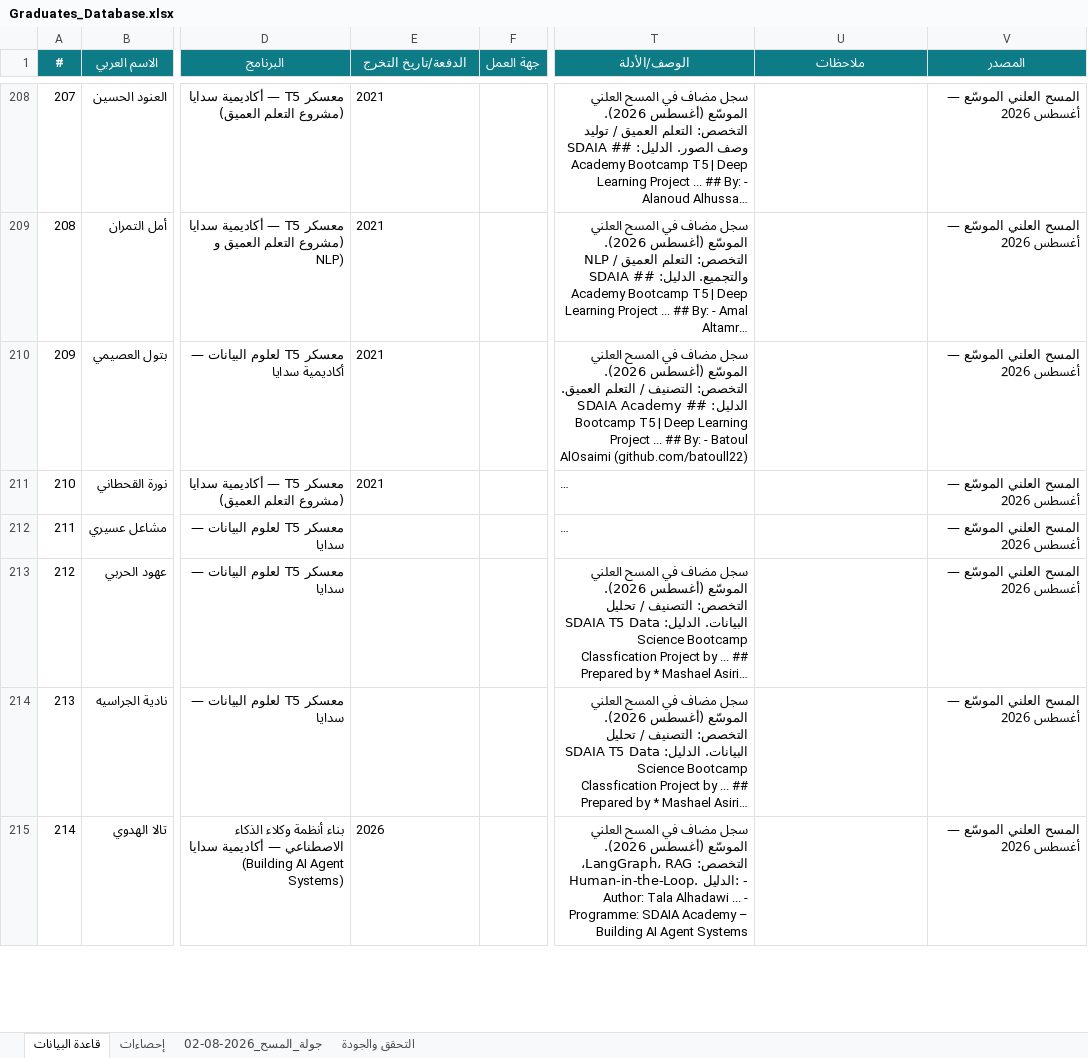
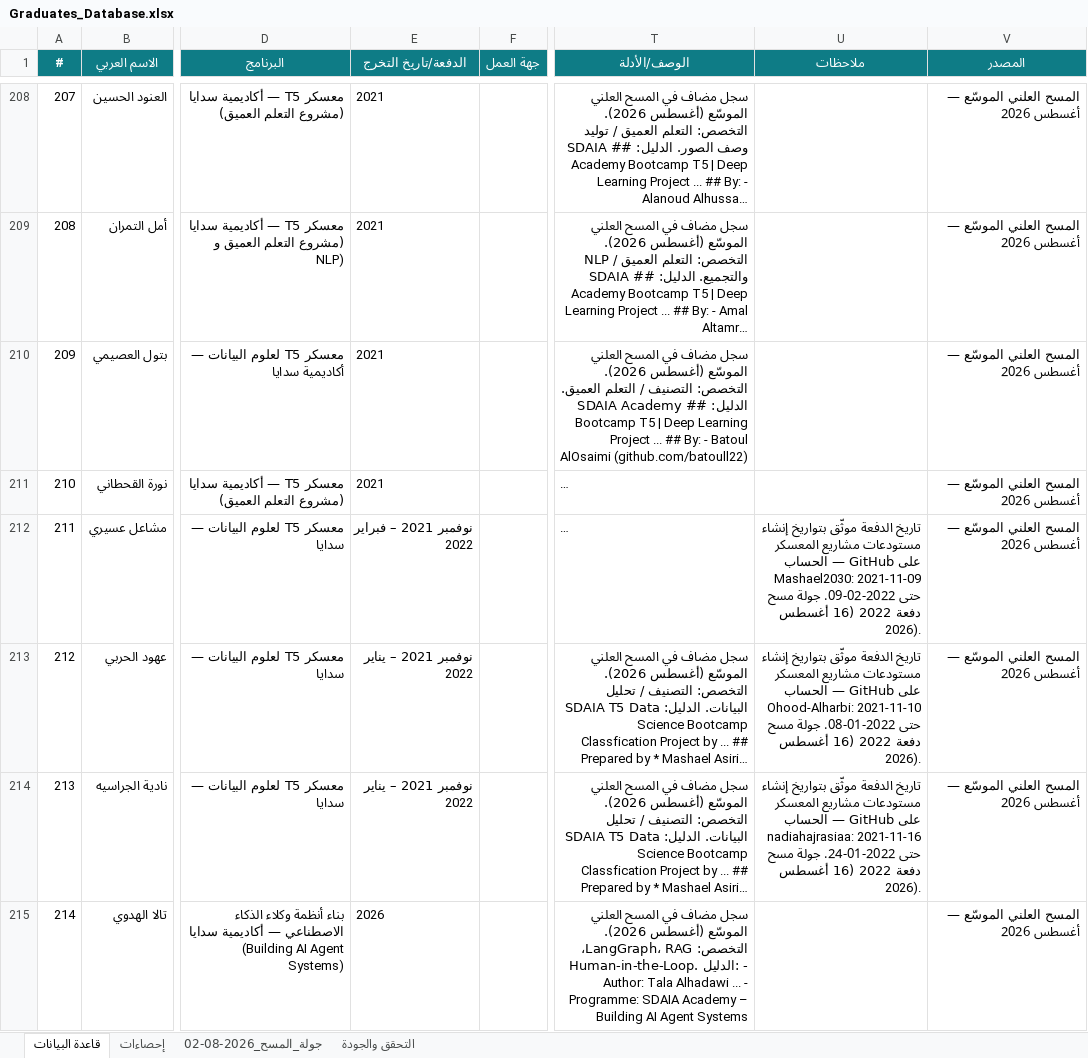
Before and after one commit to malenezi/malenezi, an Excel workbook: Academy/Graduates/Graduates_Database.xlsx, sheet قاعدة البيانات, drawn as a sheet; only a part is shown, gaps mark what is left out; long unchanged cells end in …; values as stored, in another font and other column widths than the file's, no borders; the diff covers the shown part only; the diff names each change by its address in the sheet, - before the commit and + after, or states it on an @@ line.

```diff
--- a/Academy/Graduates/Graduates_Database.xlsx (sheet قاعدة البيانات)
+++ b/Academy/Graduates/Graduates_Database.xlsx (sheet قاعدة البيانات)
-E212 (الدفعة/تاريخ التخرج): (empty)
+E212 (الدفعة/تاريخ التخرج): نوفمبر 2021 – فبراير 2022
-U212 (ملاحظات): (empty)
+U212 (ملاحظات): تاريخ الدفعة موثّق بتواريخ إنشاء مستودعات مشاريع المعسكر على GitHub — الحساب Mashael2030: 2021-11-09 حتى 2022-02-09. جولة مسح دفعة 2022 (16 أغسطس 2026).
-E213:E214 (الدفعة/تاريخ التخرج): (empty)
+E213:E214 (الدفعة/تاريخ التخرج): نوفمبر 2021 – يناير 2022
-U213 (ملاحظات): (empty)
+U213 (ملاحظات): تاريخ الدفعة موثّق بتواريخ إنشاء مستودعات مشاريع المعسكر على GitHub — الحساب Ohood-Alharbi: 2021-11-10 حتى 2022-01-08. جولة مسح دفعة 2022 (16 أغسطس 2026).
-U214 (ملاحظات): (empty)
+U214 (ملاحظات): تاريخ الدفعة موثّق بتواريخ إنشاء مستودعات مشاريع المعسكر على GitHub — الحساب nadiahajrasiaa: 2021-11-16 حتى 2022-01-24. جولة مسح دفعة 2022 (16 أغسطس 2026).
```
Also changed, not shown: 9 added rows and 244 edited cells elsewhere in this sheet, sheet إحصاءات, sheet التحقق والجودة, 9 other files.
